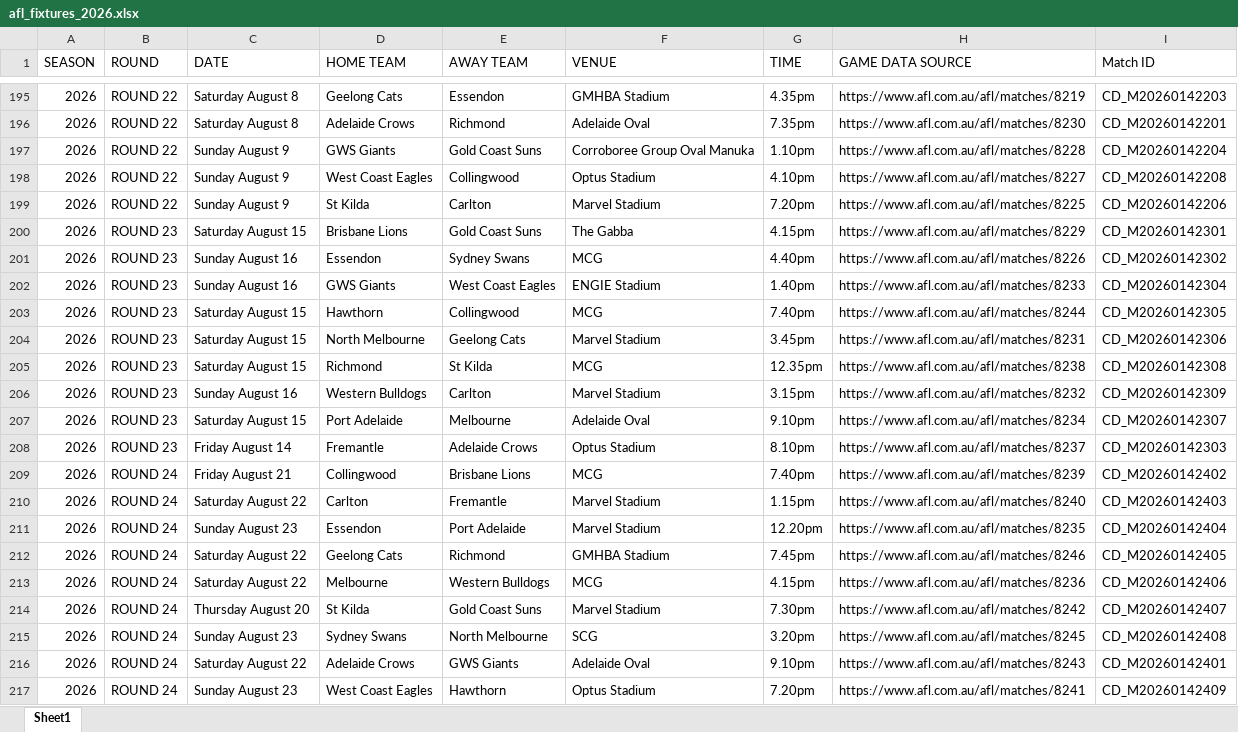
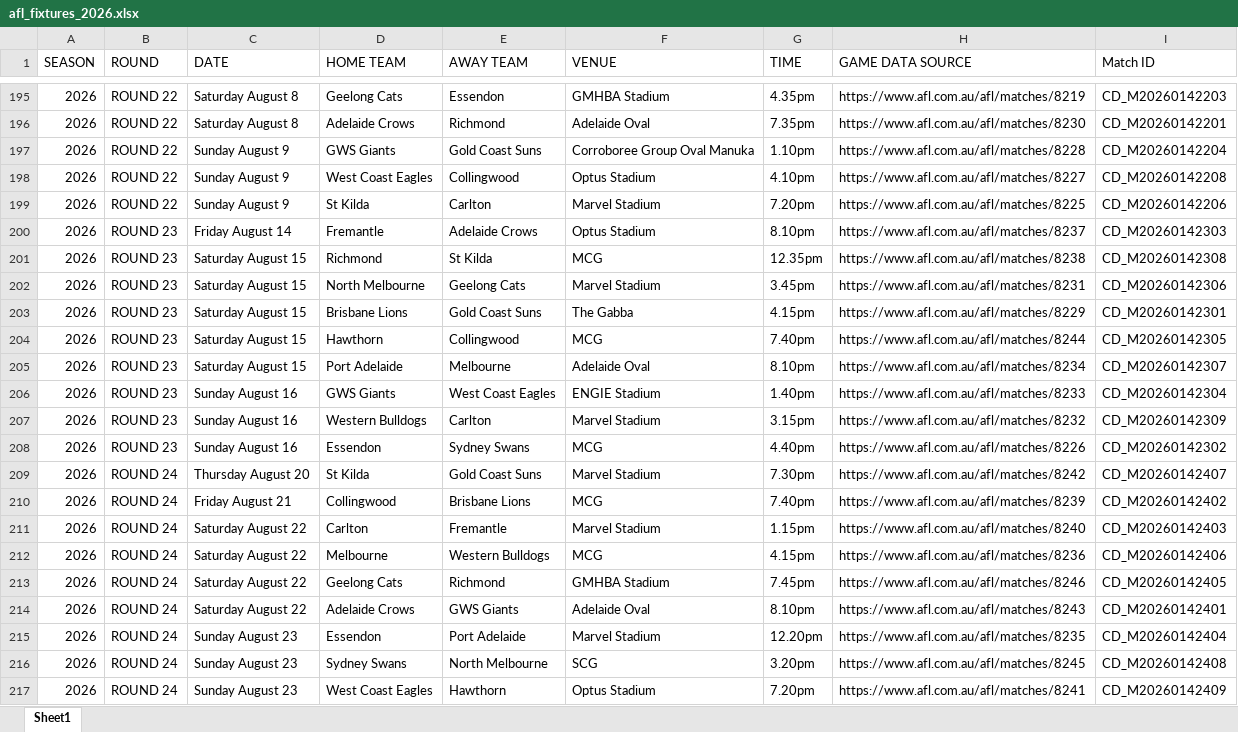
Before and after one commit to Pentyum777/Fantasy-Pairs-and-Weekend-Quads, an Excel workbook: railway-backend/afl_fixtures_2026.xlsx, sheet Sheet1, drawn as a sheet; only a part is shown, gaps mark what is left out; values as stored, in another font and other column widths than the file's, no borders; conditional formats not drawn; removed rows and columns are numbered as before the commit, all else as after; the diff names each change by its address in the sheet, - before the commit and + after, or states it on an @@ line.

Commit message:
Source update

```diff
--- a/railway-backend/afl_fixtures_2026.xlsx (sheet Sheet1)
+++ b/railway-backend/afl_fixtures_2026.xlsx (sheet Sheet1)
@@ row 208 moved to row 200: 2026 @@
@@ row 205 moved to row 201: 2026 @@
@@ row 204 moved to row 202: 2026 @@
@@ row 203 moved to row 204: 2026 @@
+row 205: 2026 | ROUND 23 | Saturday August 15 | Port Adelaide | Melbourne | Adelaide Oval | 8.10pm | https://www.afl.com.au/afl/matches/8234 | CD_M20260142307
@@ row 202 moved to row 206: 2026 @@
@@ row 206 moved to row 207: 2026 @@
-B209 (ROUND): ROUND 23
+B209 (ROUND): ROUND 24
-C209 (DATE): Saturday August 15
+C209 (DATE): Thursday August 20
-D209 (HOME TEAM): Port Adelaide
+D209 (HOME TEAM): St Kilda
-E209 (AWAY TEAM): Melbourne
+E209 (AWAY TEAM): Gold Coast Suns
-F209 (VENUE): Adelaide Oval
+F209 (VENUE): Marvel Stadium
-G209 (TIME): 9.10pm
+G209 (TIME): 7.30pm
-H209 (GAME DATA SOURCE): https://www.afl.com.au/afl/matches/8234
+H209 (GAME DATA SOURCE): https://www.afl.com.au/afl/matches/8242
-I209 (Match ID): CD_M20260142307
+I209 (Match ID): CD_M20260142407
@@ row 213 moved to row 212: 2026 @@
@@ row 212 moved to row 213: 2026 @@
+row 214: 2026 | ROUND 24 | Saturday August 22 | Adelaide Crows | GWS Giants | Adelaide Oval | 8.10pm | https://www.afl.com.au/afl/matches/8243 | CD_M20260142401
-row 214: 2026 | ROUND 24 | Thursday August 20 | St Kilda | Gold Coast Suns | Marvel Stadium | 7.30pm | https://www.afl.com.au/afl/matches/8242 | CD_M20260142407
-row 216: 2026 | ROUND 24 | Saturday August 22 | Adelaide Crows | GWS Giants | Adelaide Oval | 9.10pm | https://www.afl.com.au/afl/matches/8243 | CD_M20260142401
```
Also changed, not shown: assets/afl_fixtures_2026.xlsx, docs/assets/assets/afl_fixtures_2026.xlsx.
